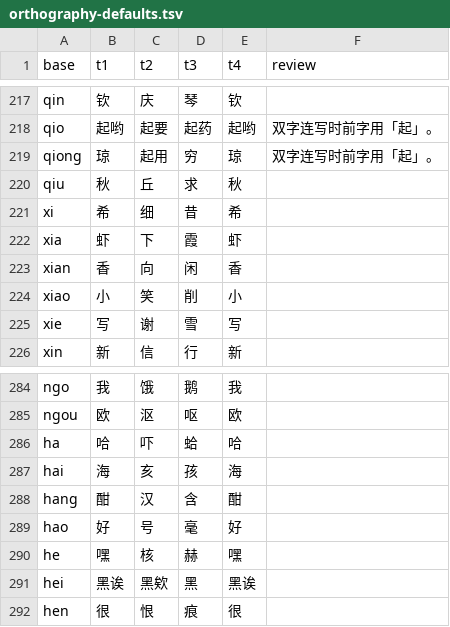
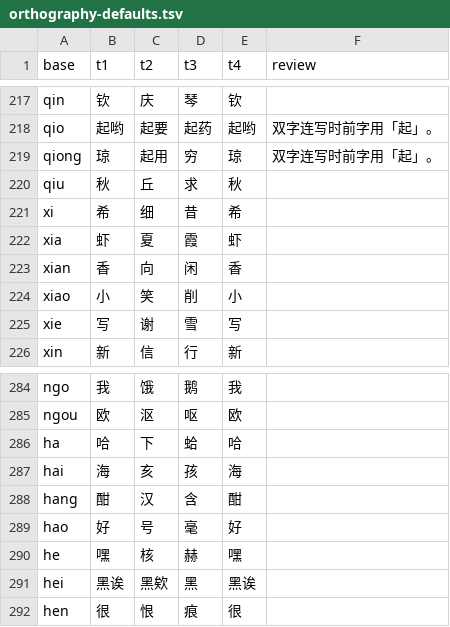
Before and after one commit to luggroo/bizic-keyboard, a TSV file: tools/data/orthography-defaults.tsv, drawn as a sheet; only a part is shown, gaps mark what is left out.

```diff
--- a/tools/data/orthography-defaults.tsv
+++ b/tools/data/orthography-defaults.tsv
@@ -221,3 +221,3 @@ qiu	秋	丘	求	秋
 xi	希	细	昔	希	
-xia	虾	下	霞	虾	
+xia	虾	夏	霞	虾	
 xian	香	向	闲	香	
@@ -285,3 +285,3 @@ ngo	我	饿	鹅	我
 ngou	欧	沤	呕	欧	
-ha	哈	吓	蛤	哈	
+ha	哈	下	蛤	哈	
 hai	海	亥	孩	海	
```
Also changed, not shown: shared/bundle/Assets/northern-words.tsv, tools/data/story-words.tsv, 3 other files.
